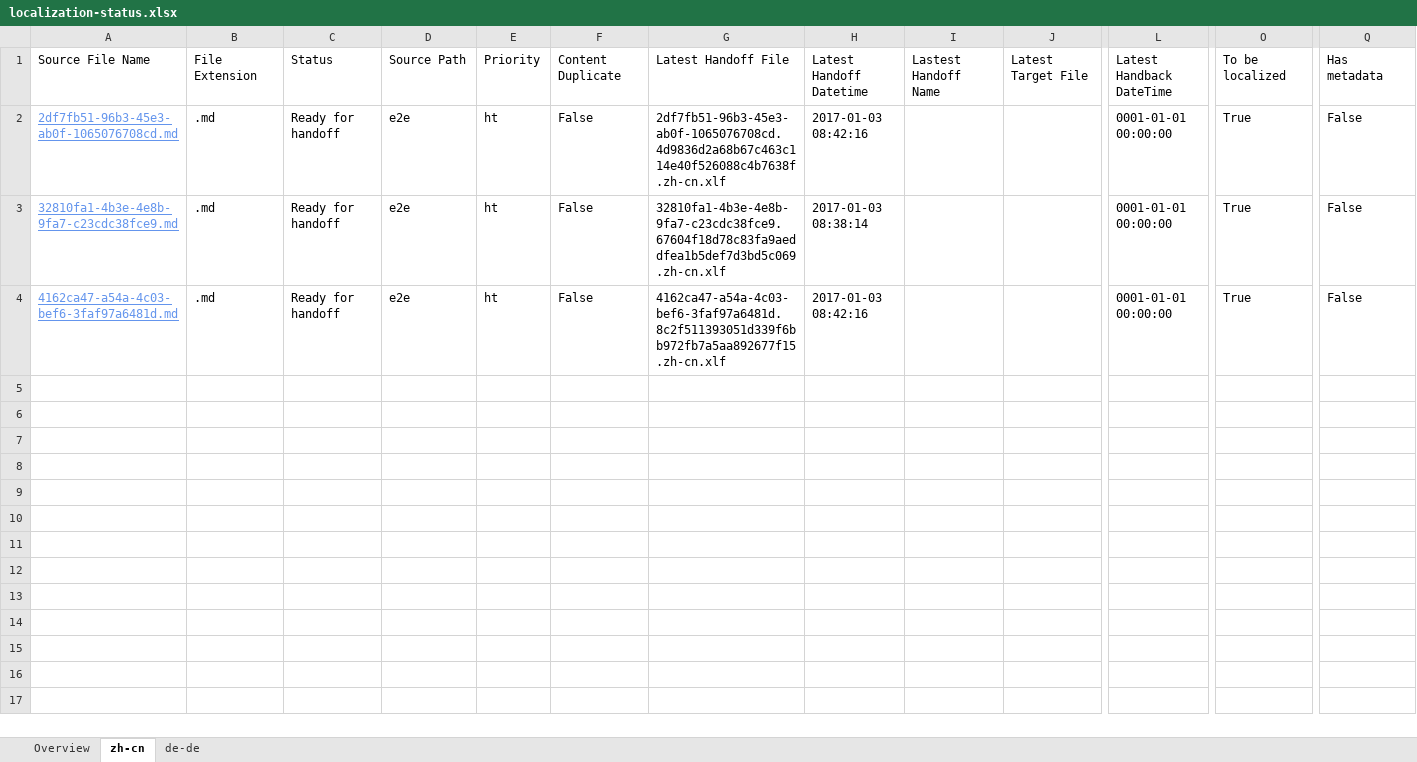
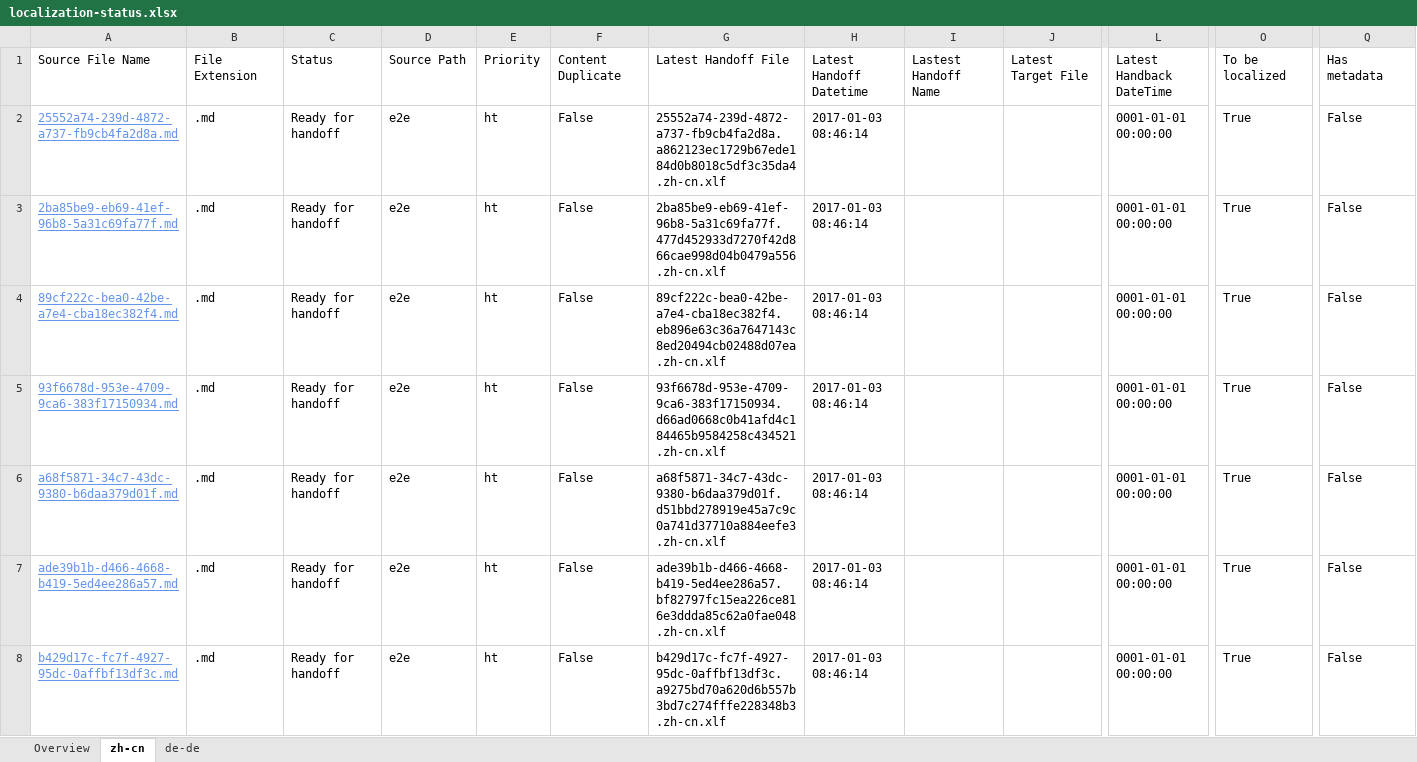
Before and after one commit to OpenLocalizationTestOrg/ol-test1-handback, an Excel workbook: ol-handback/OpenLocalizationTestOrg/ol-test1/ci/localization-status.xlsx, sheet zh-cn, drawn as a sheet; only a part is shown, gaps mark what is left out; values as stored, in another font and other column widths than the file's, no borders; table styles not drawn; addresses are those after the commit; rows hold the shown columns only; the diff names each change by its address in the sheet, - before the commit and + after, or states it on an @@ line.

Commit message:
Generate Report for Handoff

```diff
--- a/ol-handback/OpenLocalizationTestOrg/ol-test1/ci/localization-status.xlsx (sheet zh-cn)
+++ b/ol-handback/OpenLocalizationTestOrg/ol-test1/ci/localization-status.xlsx (sheet zh-cn)
+row 2: 25552a74-239d-4872-a737-fb9cb4fa2d8a.md | .md | Ready for handoff | e2e | ht | False | 25552a74-239d-4872-a737-fb9cb4fa2d8a.a862123ec1729b67ede184d0b8018c5df3c35da4.zh-cn.xlf | 2017-01-03 08:46:14 |  |  | 0001-01-01 00:00:00 | True | False
-A3: 2df7fb51-96b3-45e3-ab0f-1065076708cd.md
+A3: 2ba85be9-eb69-41ef-96b8-5a31c69fa77f.md
-G3: 2df7fb51-96b3-45e3-ab0f-1065076708cd.4d9836d2a68b67c463c114e40f526088c4b7638f.zh-cn.xlf
+G3: 2ba85be9-eb69-41ef-96b8-5a31c69fa77f.477d452933d7270f42d866cae998d04b0479a556.zh-cn.xlf
-H3: 2017-01-03 08:42:16
+H3: 2017-01-03 08:46:14
-A4: 32810fa1-4b3e-4e8b-9fa7-c23cdc38fce9.md
+A4: 89cf222c-bea0-42be-a7e4-cba18ec382f4.md
-G4: 32810fa1-4b3e-4e8b-9fa7-c23cdc38fce9.67604f18d78c83fa9aeddfea1b5def7d3bd5c069.zh-cn.xlf
+G4: 89cf222c-bea0-42be-a7e4-cba18ec382f4.eb896e63c36a7647143c8ed20494cb02488d07ea.zh-cn.xlf
-H4: 2017-01-03 08:38:14
+H4: 2017-01-03 08:46:14
+row 5: 93f6678d-953e-4709-9ca6-383f17150934.md | .md | Ready for handoff | e2e | ht | False | 93f6678d-953e-4709-9ca6-383f17150934.d66ad0668c0b41afd4c184465b9584258c434521.zh-cn.xlf | 2017-01-03 08:46:14 |  |  | 0001-01-01 00:00:00 | True | False
-A6: 4162ca47-a54a-4c03-bef6-3faf97a6481d.md
+A6: a68f5871-34c7-43dc-9380-b6daa379d01f.md
-G6: 4162ca47-a54a-4c03-bef6-3faf97a6481d.8c2f511393051d339f6bb972fb7a5aa892677f15.zh-cn.xlf
+G6: a68f5871-34c7-43dc-9380-b6daa379d01f.d51bbd278919e45a7c9c0a741d37710a884eefe3.zh-cn.xlf
-H6: 2017-01-03 08:42:16
+H6: 2017-01-03 08:46:14
+row 7: ade39b1b-d466-4668-b419-5ed4ee286a57.md | .md | Ready for handoff | e2e | ht | False | ade39b1b-d466-4668-b419-5ed4ee286a57.bf82797fc15ea226ce816e3ddda85c62a0fae048.zh-cn.xlf | 2017-01-03 08:46:14 |  |  | 0001-01-01 00:00:00 | True | False
+row 8: b429d17c-fc7f-4927-95dc-0affbf13df3c.md | .md | Ready for handoff | e2e | ht | False | b429d17c-fc7f-4927-95dc-0affbf13df3c.a9275bd70a620d6b557b3bd7c274fffe228348b3.zh-cn.xlf | 2017-01-03 08:46:14 |  |  | 0001-01-01 00:00:00 | True | False
```
Also changed, not shown: sheet de-de, sheet Overview.
